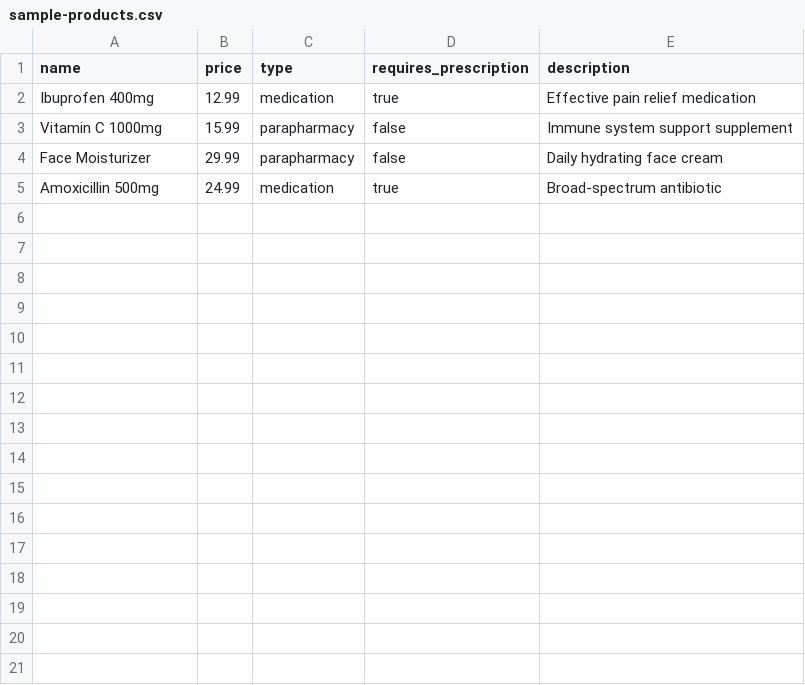
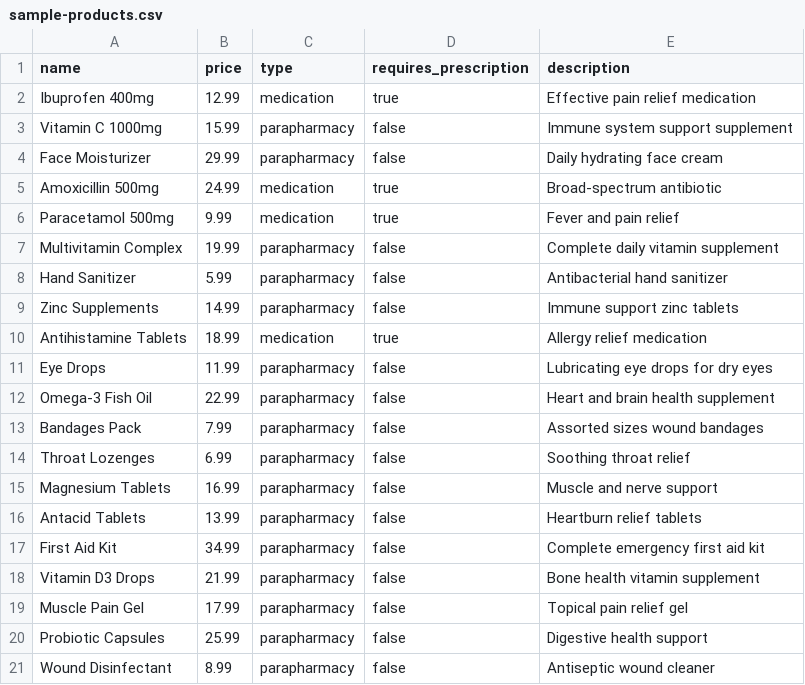
Before and after one commit to sbenou/mediloop-backend, a CSV file: public/sample-products.csv, drawn as a sheet; the diff names each change by its address in the sheet, - before the commit and + after, or states it on an @@ line.

```diff
--- a/public/sample-products.csv
+++ b/public/sample-products.csv
+row 6: Paracetamol 500mg | 9.99 | medication | true | Fever and pain relief
+row 7: Multivitamin Complex | 19.99 | parapharmacy | false | Complete daily vitamin supplement
+row 8: Hand Sanitizer | 5.99 | parapharmacy | false | Antibacterial hand sanitizer
+row 9: Zinc Supplements | 14.99 | parapharmacy | false | Immune support zinc tablets
+row 10: Antihistamine Tablets | 18.99 | medication | true | Allergy relief medication
+row 11: Eye Drops | 11.99 | parapharmacy | false | Lubricating eye drops for dry eyes
+row 12: Omega-3 Fish Oil | 22.99 | parapharmacy | false | Heart and brain health supplement
+row 13: Bandages Pack | 7.99 | parapharmacy | false | Assorted sizes wound bandages
+row 14: Throat Lozenges | 6.99 | parapharmacy | false | Soothing throat relief
+row 15: Magnesium Tablets | 16.99 | parapharmacy | false | Muscle and nerve support
+row 16: Antacid Tablets | 13.99 | parapharmacy | false | Heartburn relief tablets
+row 17: First Aid Kit | 34.99 | parapharmacy | false | Complete emergency first aid kit
+row 18: Vitamin D3 Drops | 21.99 | parapharmacy | false | Bone health vitamin supplement
+row 19: Muscle Pain Gel | 17.99 | parapharmacy | false | Topical pain relief gel
+row 20: Probiotic Capsules | 25.99 | parapharmacy | false | Digestive health support
+row 21: Wound Disinfectant | 8.99 | parapharmacy | false | Antiseptic wound cleaner
```
